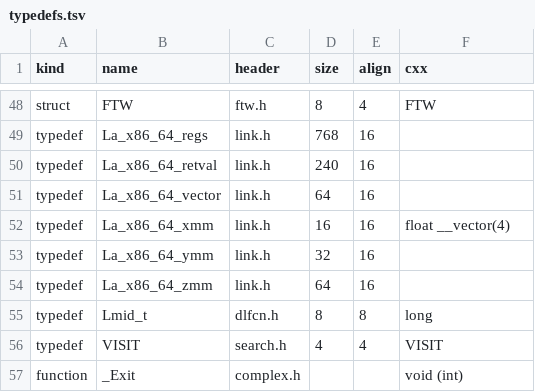
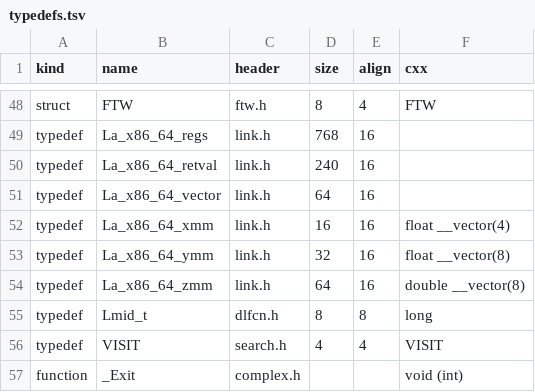
Before and after one commit to duskglow/libniji, a TSV file: spec/abi/typedefs.tsv, drawn as a sheet; only a part is shown, gaps mark what is left out.

```diff
--- a/spec/abi/typedefs.tsv
+++ b/spec/abi/typedefs.tsv
@@ -52,4 +52,4 @@ typedef	La_x86_64_vector	link.h	64	16
 typedef	La_x86_64_xmm	link.h	16	16	float __vector(4)
-typedef	La_x86_64_ymm	link.h	32	16	
-typedef	La_x86_64_zmm	link.h	64	16	
+typedef	La_x86_64_ymm	link.h	32	16	float __vector(8)
+typedef	La_x86_64_zmm	link.h	64	16	double __vector(8)
 typedef	Lmid_t	dlfcn.h	8	8	long
```
Also changed, not shown: headers/slices/s16.tsv, 11 other files.
